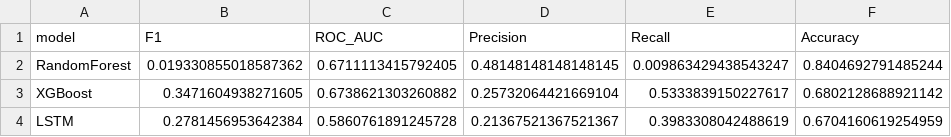
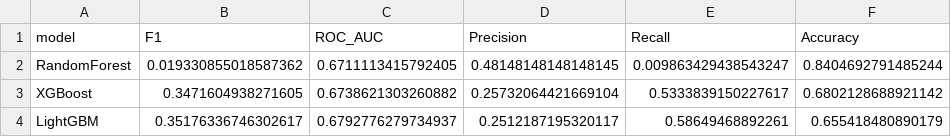
Before and after one commit to PraewaPnc/Survival-Analysis, a CSV file: outputs/tables/ml_model_comparison.csv, drawn as a sheet; removed rows and columns are numbered as before the commit, all else as after; the diff names each change by its address in the sheet, - before the commit and + after, or states it on an @@ line.

```diff
--- a/outputs/tables/ml_model_comparison.csv
+++ b/outputs/tables/ml_model_comparison.csv
-row 4: LSTM | 0.2781456953642384 | 0.5860761891245728 | 0.21367521367521367 | 0.3983308042488619 | 0.6704160619254959
+row 4: LightGBM | 0.35176336746302617 | 0.6792776279734937 | 0.2512187195320117 | 0.58649468892261 | 0.655418480890179
```
Also changed, not shown: outputs/tables/ml_model_comparison_final.csv, 7 other files.
